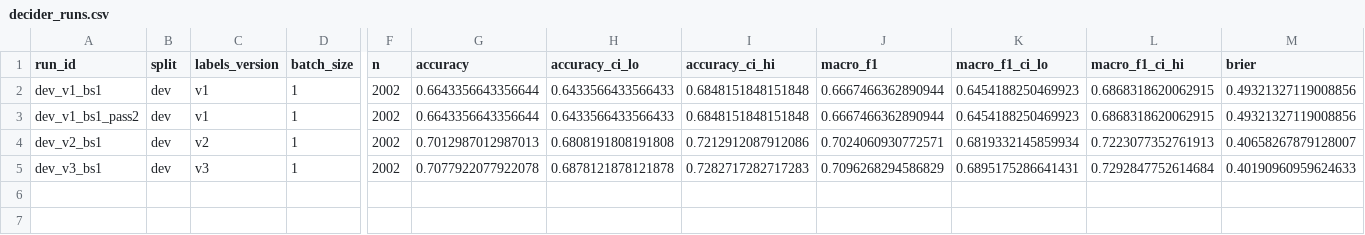
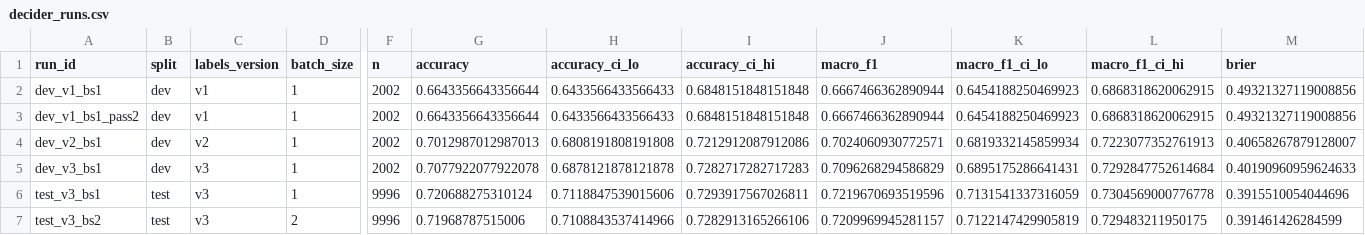
Before and after one commit to jrgns/bayesian-vs-aws-decider, a CSV file: nb-vs-decider/results/decider_runs.csv, drawn as a sheet; only a part is shown, gaps mark what is left out; rows hold the shown columns only; the diff names each change by its address in the sheet, - before the commit and + after, or states it on an @@ line.

```diff
--- a/nb-vs-decider/results/decider_runs.csv
+++ b/nb-vs-decider/results/decider_runs.csv
+row 6: test_v3_bs1 | test | v3 | 1 | 9996 | 0.720688275310124 | 0.7118847539015606 | 0.7293917567026811 | 0.7219670693519596 | 0.7131541337316059 | 0.7304569000776778 | 0.3915510054044696
+row 7: test_v3_bs2 | test | v3 | 2 | 9996 | 0.71968787515006 | 0.7108843537414966 | 0.7282913165266106 | 0.7209969945281157 | 0.7122147429905819 | 0.729483211950175 | 0.391461426284599
```
Also changed, not shown: 24 other files.
